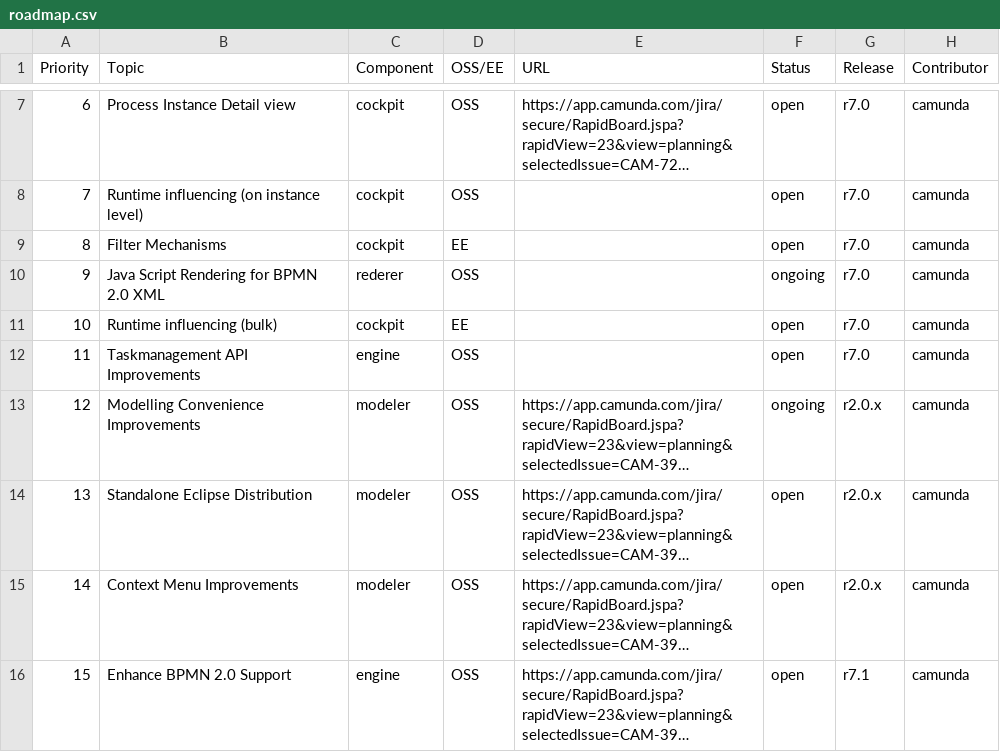
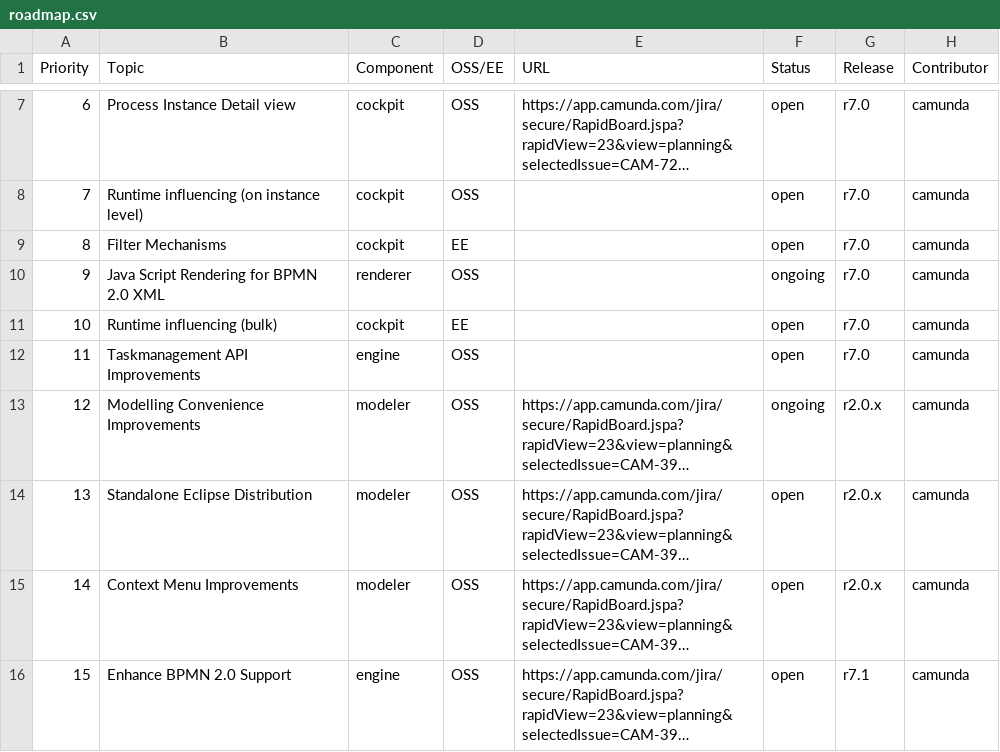
Before and after one commit to rafacm/camunda.org, a CSV file: site/src/files/assets/csv/roadmap.csv, drawn as a sheet; only a part is shown, gaps mark what is left out; long unchanged cells end in ….

Commit message:
fix(roadmap): correct typo

```diff
--- a/site/src/files/assets/csv/roadmap.csv
+++ b/site/src/files/assets/csv/roadmap.csv
@@ -9,3 +9,3 @@ Priority;Topic;Component;OSS/EE;URL;Status;Release;Contributor
 8;Filter Mechanisms ;cockpit;EE;;open;r7.0;camunda
-9;Java Script Rendering for BPMN 2.0 XML;rederer;OSS;;ongoing;r7.0;camunda
+9;Java Script Rendering for BPMN 2.0 XML;renderer;OSS;;ongoing;r7.0;camunda
 10;Runtime influencing (bulk);cockpit;EE;;open;r7.0;camunda
```
